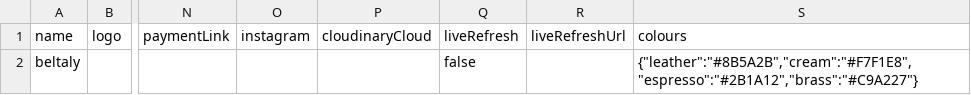
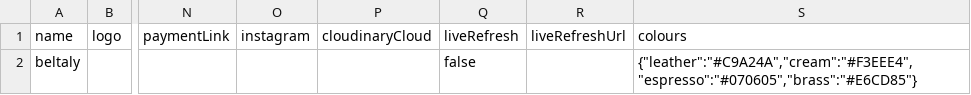
Before and after one commit to satrishabh/beltaly, a CSV file: templates/settings.csv, drawn as a sheet; only a part is shown, gaps mark what is left out; the diff names each change by its address in the sheet, - before the commit and + after, or states it on an @@ line.

```diff
--- a/templates/settings.csv
+++ b/templates/settings.csv
-S2 (colours): {"leather":"#8B5A2B","cream":"#F7F1E8","espresso":"#2B1A12","brass":"#C9A227"}
+S2 (colours): {"leather":"#C9A24A","cream":"#F3EEE4","espresso":"#070605","brass":"#E6CD85"}
```
Also changed, not shown: 5 other files.
